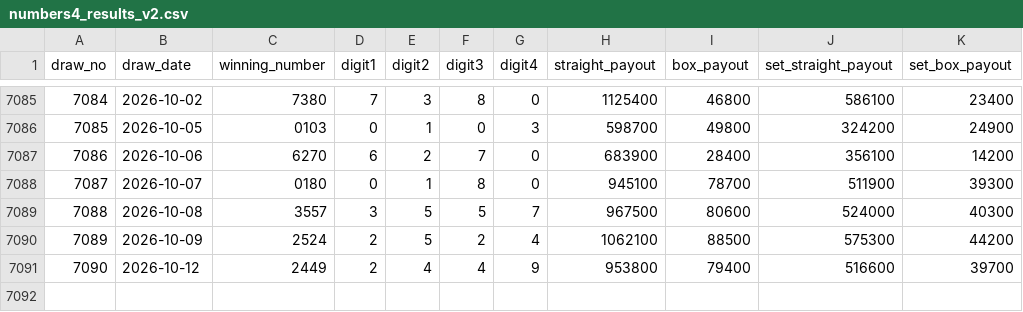
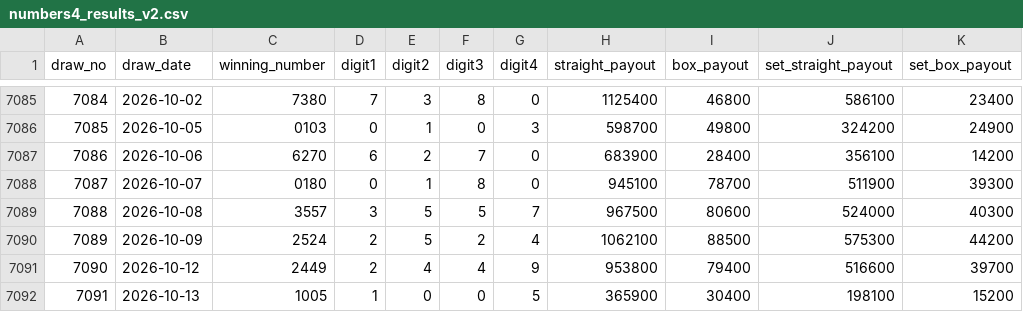
Before and after one commit to hazimekom/numbers4-api, a CSV file: data/numbers4_results_v2.csv, drawn as a sheet; only a part is shown, gaps mark what is left out; the diff names each change by its address in the sheet, - before the commit and + after, or states it on an @@ line.

```diff
--- a/data/numbers4_results_v2.csv
+++ b/data/numbers4_results_v2.csv
+row 7092: 7091 | 2026-10-13 | 1005 | 1 | 0 | 0 | 5 | 365900 | 30400 | 198100 | 15200
```
Also changed, not shown: data/numbers3_results_v2.csv, data/numbers4_results.csv, 12 other files.
